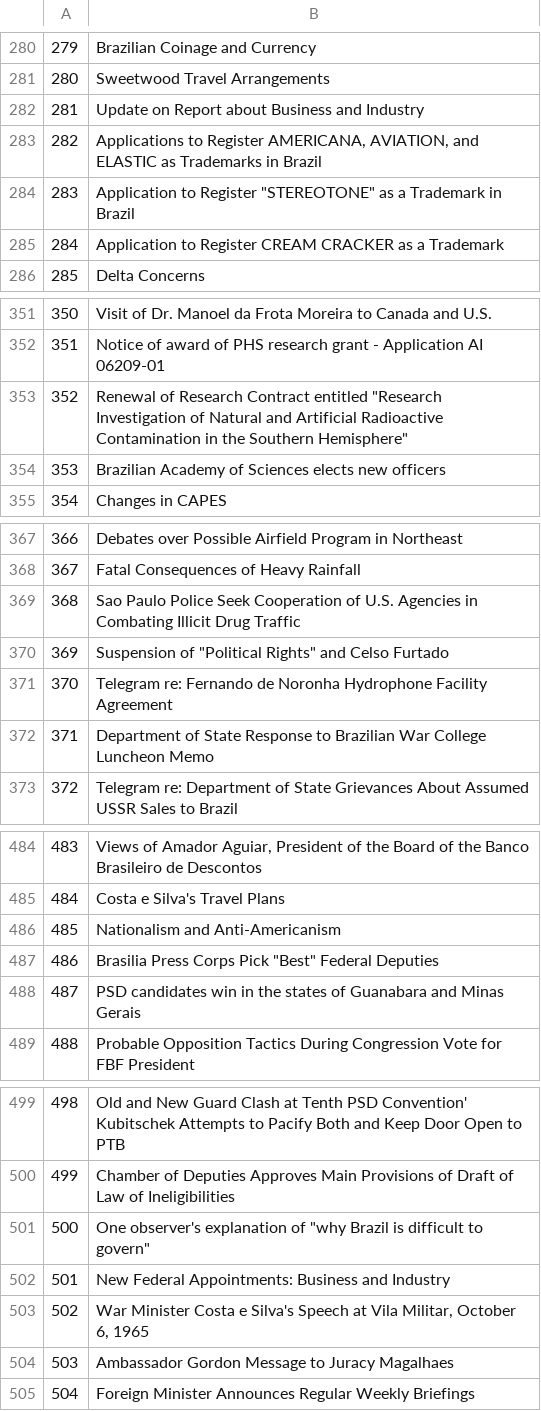
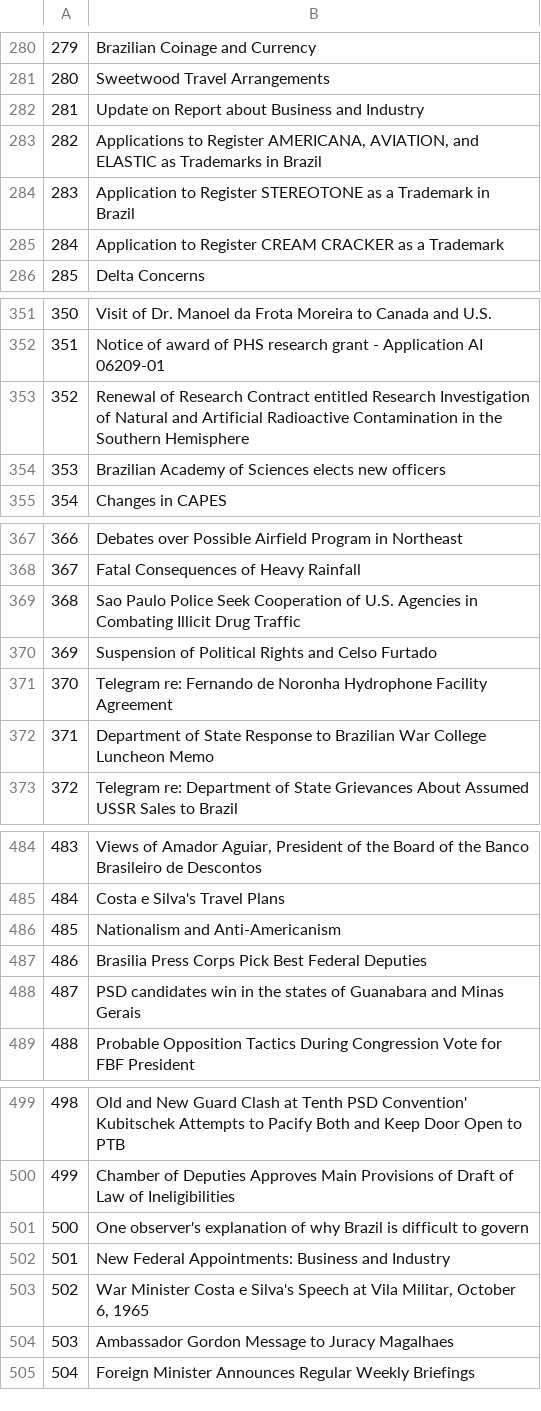
Before and after one commit to log4jDominion/ColBERTv2, a TSV file: resources/sushi/queries.tsv, drawn as a sheet; only a part is shown, gaps mark what is left out; the diff covers the shown part only.

```diff
--- a/resources/sushi/queries.tsv
+++ b/resources/sushi/queries.tsv
@@ -283,3 +283,3 @@
 282	Applications to Register AMERICANA, AVIATION, and ELASTIC as Trademarks in Brazil
-283	Application to Register "STEREOTONE" as a Trademark in Brazil
+283	Application to Register STEREOTONE as a Trademark in Brazil
 284	Application to Register CREAM CRACKER as a Trademark
@@ -352,3 +352,3 @@
 351	Notice of award of PHS research grant - Application AI 06209-01
-352	Renewal of Research Contract entitled "Research Investigation of Natural and Artificial Radioactive Contamination in the Southern Hemisphere"
+352	Renewal of Research Contract entitled Research Investigation of Natural and Artificial Radioactive Contamination in the Southern Hemisphere
 353	Brazilian Academy of Sciences elects new officers
@@ -369,3 +369,3 @@
 368	Sao Paulo Police Seek Cooperation of U.S. Agencies in Combating Illicit Drug Traffic
-369	Suspension of "Political Rights" and Celso Furtado
+369	Suspension of Political Rights and Celso Furtado
 370	Telegram re: Fernando de Noronha Hydrophone Facility Agreement
@@ -486,3 +486,3 @@
 485	Nationalism and Anti-Americanism
-486	Brasilia Press Corps Pick "Best" Federal Deputies
+486	Brasilia Press Corps Pick Best Federal Deputies
 487	PSD candidates win in the states of Guanabara and Minas Gerais
@@ -500,3 +500,3 @@
 499	Chamber of Deputies Approves Main Provisions of Draft of Law of Ineligibilities
-500	One observer's explanation of "why Brazil is difficult to govern"
+500	One observer's explanation of why Brazil is difficult to govern
 501	New Federal Appointments: Business and Industry
```
Also changed, not shown: 20 edited cells elsewhere in this file, 1 other file.
